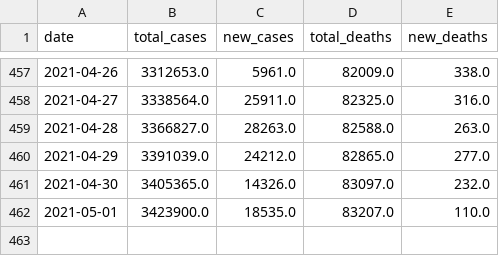
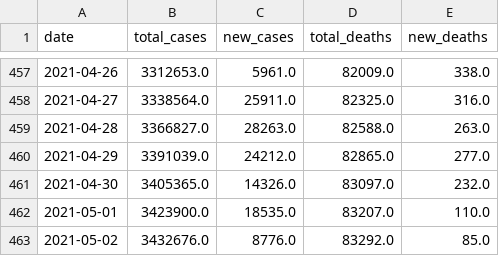
Before and after one commit to Dered118/corona_daten_deutschland, a CSV file: germany.csv, drawn as a sheet; only a part is shown, gaps mark what is left out.

```diff
--- a/germany.csv
+++ b/germany.csv
@@ -462 +462,2 @@ date,total_cases,new_cases,total_deaths,new_deaths
 2021-05-01,3423900.0,18535.0,83207.0,110.0
+2021-05-02,3432676.0,8776.0,83292.0,85.0
```
Also changed, not shown: france.csv, 8 other files.
